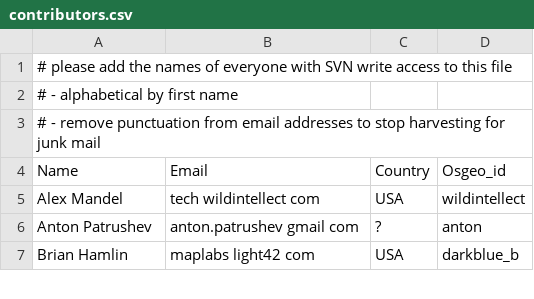
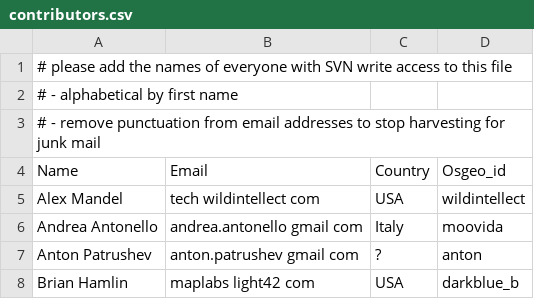
Before and after one commit to OSGeo/OSGeoLive, a CSV file: contributors.csv, drawn as a sheet; only a part is shown.

Commit message:
svn commit rights test + adding to contributors
git-svn-id: http://svn.osgeo.org/osgeo/livedvd/gisvm/trunk@3772 7da46fd8-bd2a-0410-a152-cf9810cf5b10

```diff
--- a/contributors.csv
+++ b/contributors.csv
@@ -5,2 +5,3 @@ Name,Email,Country,Osgeo_id
 Alex Mandel, tech wildintellect com,USA,wildintellect
+Andrea Antonello,andrea.antonello gmail com,Italy,moovida
 Anton Patrushev,anton.patrushev gmail com,?,anton
```
